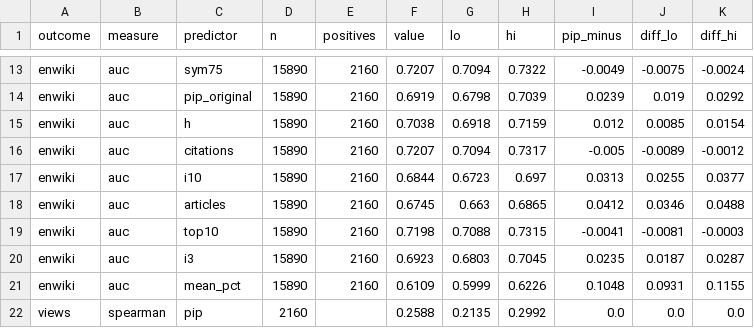
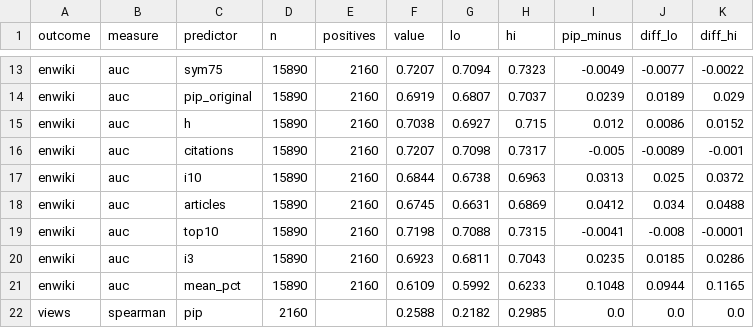
Before and after one commit to ipeirotis-org/scholar_v2, a CSV file: paper/honors/data/gs_honors_results.csv, drawn as a sheet; only a part is shown, gaps mark what is left out; the diff covers the shown part only; the diff names each change by its address in the sheet, - before the commit and + after, or states it on an @@ line.

```diff
--- a/paper/honors/data/gs_honors_results.csv
+++ b/paper/honors/data/gs_honors_results.csv
-H13 (hi): 0.7322
+H13 (hi): 0.7323
-J13 (diff_lo): -0.0075
+J13 (diff_lo): -0.0077
-K13 (diff_hi): -0.0024
+K13 (diff_hi): -0.0022
-G14 (lo): 0.6798
+G14 (lo): 0.6807
-H14 (hi): 0.7039
+H14 (hi): 0.7037
-J14 (diff_lo): 0.019
+J14 (diff_lo): 0.0189
-K14 (diff_hi): 0.0292
+K14 (diff_hi): 0.029
-G15 (lo): 0.6918
+G15 (lo): 0.6927
-H15 (hi): 0.7159
+H15 (hi): 0.715
-J15 (diff_lo): 0.0085
+J15 (diff_lo): 0.0086
-K15 (diff_hi): 0.0154
+K15 (diff_hi): 0.0152
-G16 (lo): 0.7094
+G16 (lo): 0.7098
-K16 (diff_hi): -0.0012
+K16 (diff_hi): -0.001
-G17 (lo): 0.6723
+G17 (lo): 0.6738
-H17 (hi): 0.697
+H17 (hi): 0.6963
-J17 (diff_lo): 0.0255
+J17 (diff_lo): 0.025
-K17 (diff_hi): 0.0377
+K17 (diff_hi): 0.0372
-G18 (lo): 0.663
+G18 (lo): 0.6631
-H18 (hi): 0.6865
+H18 (hi): 0.6869
-J18 (diff_lo): 0.0346
+J18 (diff_lo): 0.034
-J19 (diff_lo): -0.0081
+J19 (diff_lo): -0.008
-K19 (diff_hi): -0.0003
+K19 (diff_hi): -0.0001
-G20 (lo): 0.6803
+G20 (lo): 0.6811
-H20 (hi): 0.7045
+H20 (hi): 0.7043
-J20 (diff_lo): 0.0187
+J20 (diff_lo): 0.0185
-K20 (diff_hi): 0.0287
+K20 (diff_hi): 0.0286
-G21 (lo): 0.5999
+G21 (lo): 0.5992
-H21 (hi): 0.6226
+H21 (hi): 0.6233
-J21 (diff_lo): 0.0931
+J21 (diff_lo): 0.0944
-K21 (diff_hi): 0.1155
+K21 (diff_hi): 0.1165
-G22 (lo): 0.2135
+G22 (lo): 0.2182
-H22 (hi): 0.2992
+H22 (hi): 0.2985
```
Also changed, not shown: 67 edited cells elsewhere in this file, paper/honors/data/honors_results.csv, 3 other files.
